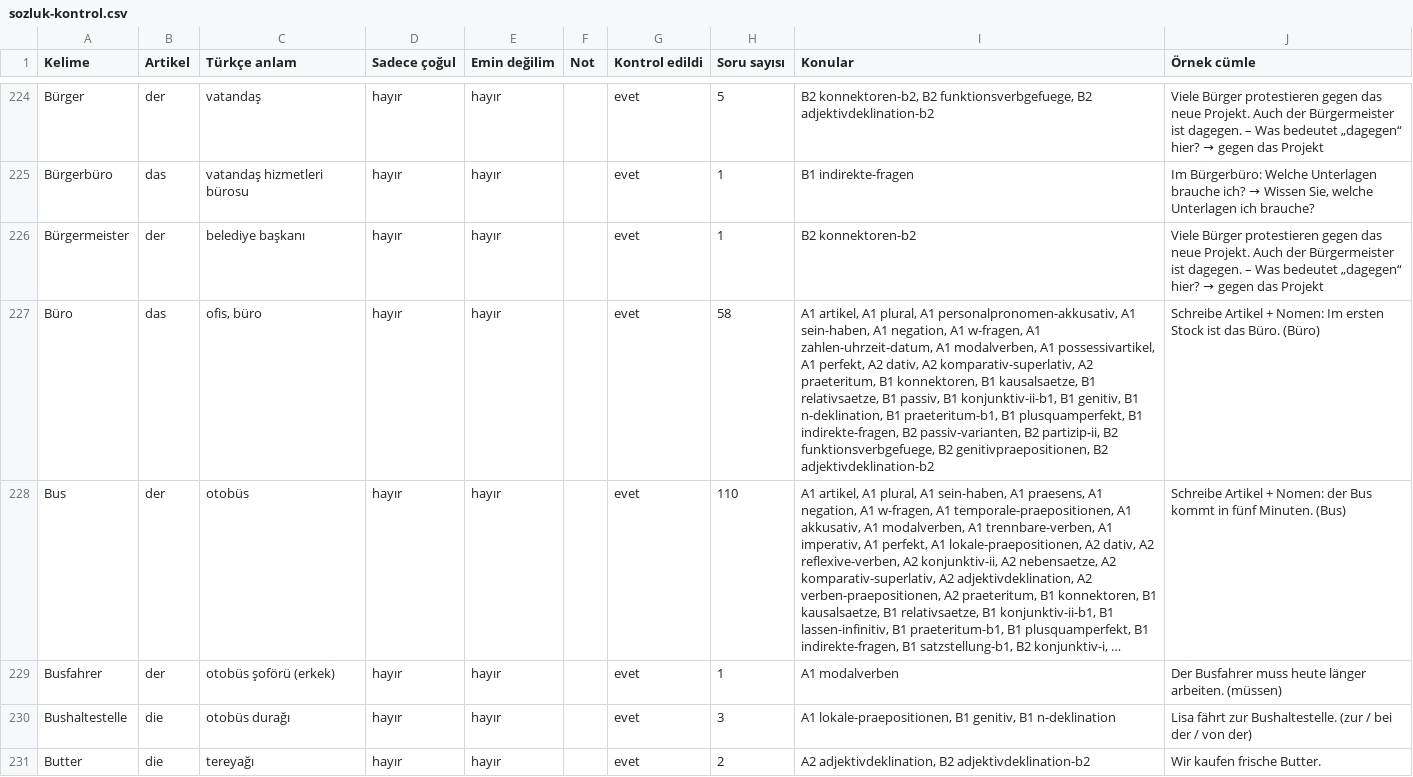
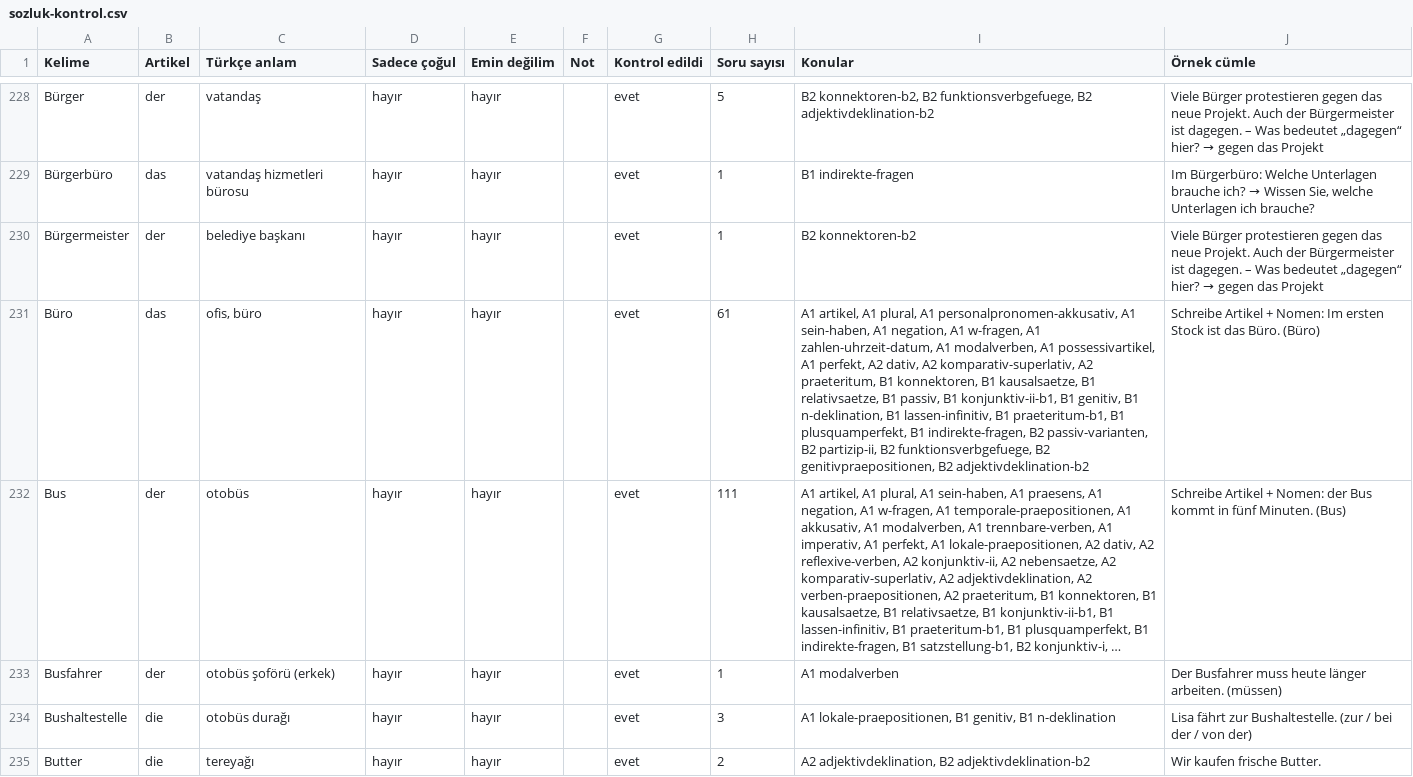
Before and after one commit to bozkurtomerfaruk/bozkurtacademy, a CSV file: docs/sozluk-kontrol.csv, drawn as a sheet; only a part is shown, gaps mark what is left out; long unchanged cells end in …; addresses are those after the commit; the diff covers the shown part only; the diff names each change by its address in the sheet, - before the commit and + after, or states it on an @@ line.

```diff
--- a/docs/sozluk-kontrol.csv
+++ b/docs/sozluk-kontrol.csv
-H231 (Soru sayısı): 58
+H231 (Soru sayısı): 61
-I231 (Konular): …n-deklination, B1 praeteritum-b1, B1…
+I231 (Konular): …n-deklination, B1 lassen-infinitiv, B1 praeteritum-b1, B1…
-H232 (Soru sayısı): 110
+H232 (Soru sayısı): 111
```
Also changed, not shown: 7 added rows and 124 edited cells elsewhere in this file, docs/sozluk-bekleyen.csv, 6 other files.
